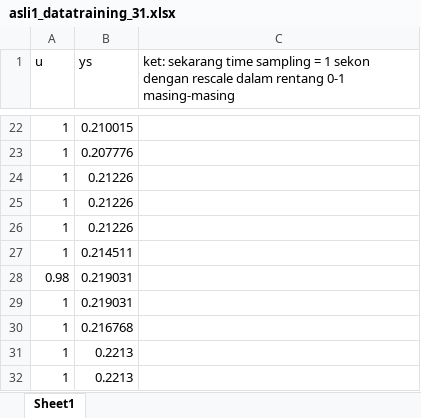
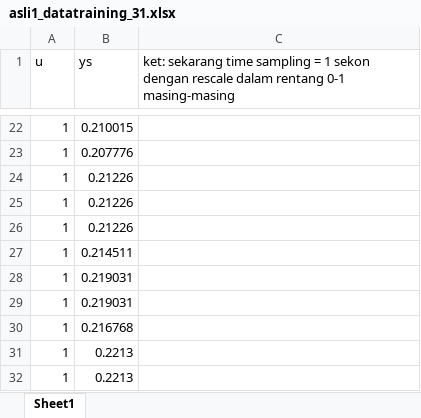
Before and after one commit to alifsyah222/Tesis-Distilasi-Public, an Excel workbook: asli1_datatraining_31.xlsx, sheet Sheet1, drawn as a sheet; only a part is shown, gaps mark what is left out; values as stored, in another font and other column widths than the file's, no borders; the diff names each change by its address in the sheet, - before the commit and + after, or states it on an @@ line.

Commit message:
Add files via upload

```diff
--- a/asli1_datatraining_31.xlsx (sheet Sheet1)
+++ b/asli1_datatraining_31.xlsx (sheet Sheet1)
-A28 (u): 0.98
+A28 (u): 1
```
